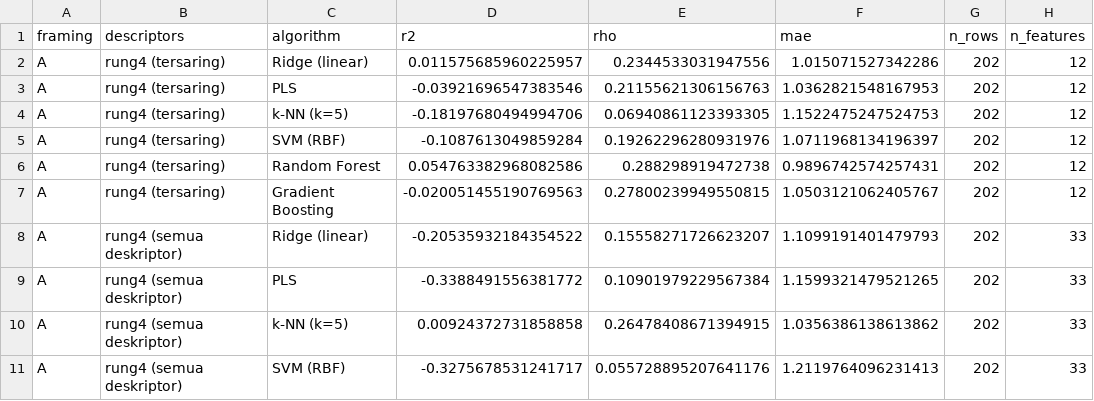
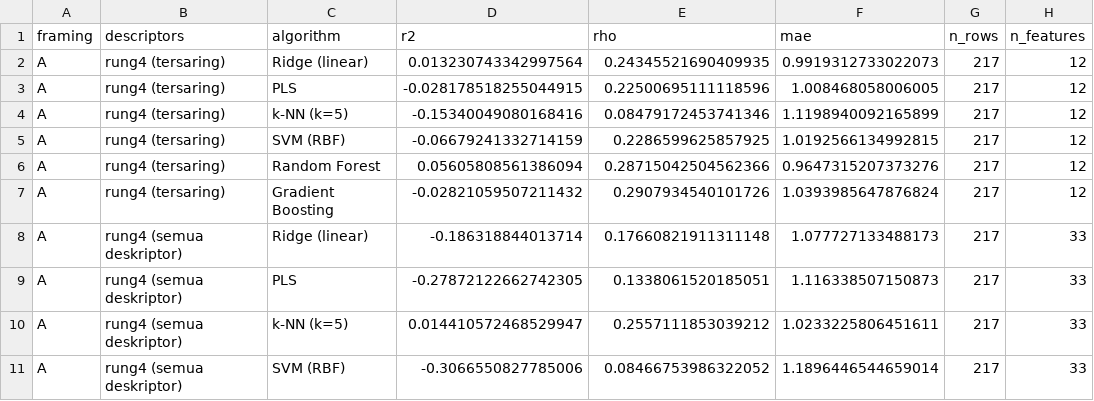
Before and after one commit to ismankrn/qsar-md-ache-cliffs, a CSV file: results/19_rung4_framingA_w20.csv, drawn as a sheet; only a part is shown; the diff covers the shown part only.

```diff
--- a/results/19_rung4_framingA_w20.csv
+++ b/results/19_rung4_framingA_w20.csv
@@ -1,11 +1,11 @@
 framing,descriptors,algorithm,r2,rho,mae,n_rows,n_features
-A,rung4 (tersaring),Ridge (linear),0.011575685960225957,0.2344533031947556,1.015071527342286,202,12
-A,rung4 (tersaring),PLS,-0.03921696547383546,0.21155621306156763,1.0362821548167953,202,12
-A,rung4 (tersaring),k-NN (k=5),-0.18197680494994706,0.06940861123393305,1.1522475247524753,202,12
-A,rung4 (tersaring),SVM (RBF),-0.1087613049859284,0.19262296280931976,1.0711968134196397,202,12
-A,rung4 (tersaring),Random Forest,0.054763382968082586,0.288298919472738,0.9896742574257431,202,12
-A,rung4 (tersaring),Gradient Boosting,-0.020051455190769563,0.27800239949550815,1.0503121062405767,202,12
-A,rung4 (semua deskriptor),Ridge (linear),-0.20535932184354522,0.15558271726623207,1.1099191401479793,202,33
-A,rung4 (semua deskriptor),PLS,-0.3388491556381772,0.10901979229567384,1.1599321479521265,202,33
-A,rung4 (semua deskriptor),k-NN (k=5),0.00924372731858858,0.26478408671394915,1.0356386138613862,202,33
-A,rung4 (semua deskriptor),SVM (RBF),-0.3275678531241717,0.055728895207641176,1.2119764096231413,202,33
+A,rung4 (tersaring),Ridge (linear),0.013230743342997564,0.24345521690409935,0.9919312733022073,217,12
+A,rung4 (tersaring),PLS,-0.028178518255044915,0.22500695111118596,1.008468058006005,217,12
+A,rung4 (tersaring),k-NN (k=5),-0.15340049080168416,0.08479172453741346,1.1198940092165899,217,12
+A,rung4 (tersaring),SVM (RBF),-0.06679241332714159,0.2286599625857925,1.0192566134992815,217,12
+A,rung4 (tersaring),Random Forest,0.05605808561386094,0.28715042504562366,0.9647315207373276,217,12
+A,rung4 (tersaring),Gradient Boosting,-0.02821059507211432,0.2907934540101726,1.0393985647876824,217,12
+A,rung4 (semua deskriptor),Ridge (linear),-0.186318844013714,0.17660821911311148,1.077727133488173,217,33
+A,rung4 (semua deskriptor),PLS,-0.27872122662742305,0.1338061520185051,1.116338507150873,217,33
+A,rung4 (semua deskriptor),k-NN (k=5),0.014410572468529947,0.2557111853039212,1.0233225806451611,217,33
+A,rung4 (semua deskriptor),SVM (RBF),-0.3066550827785006,0.08466753986322052,1.1896446544659014,217,33
```
Also changed, not shown: 6 added rows and 62 edited cells elsewhere in this file, results/19_rung4_benchmark_w20.csv, results/19_rung4_framingC_w20.csv, 18 other files.
